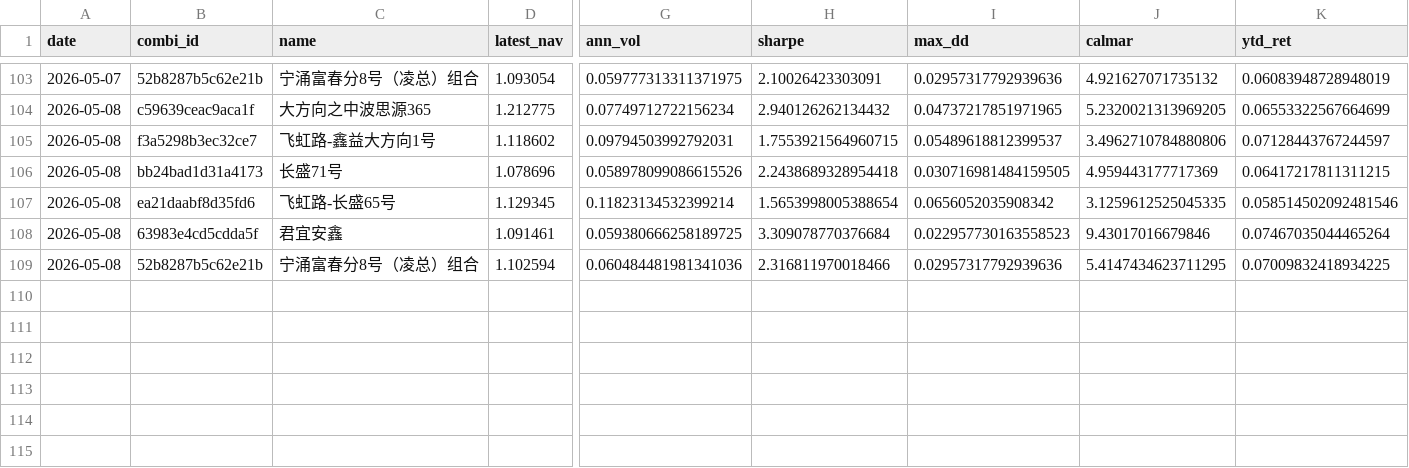
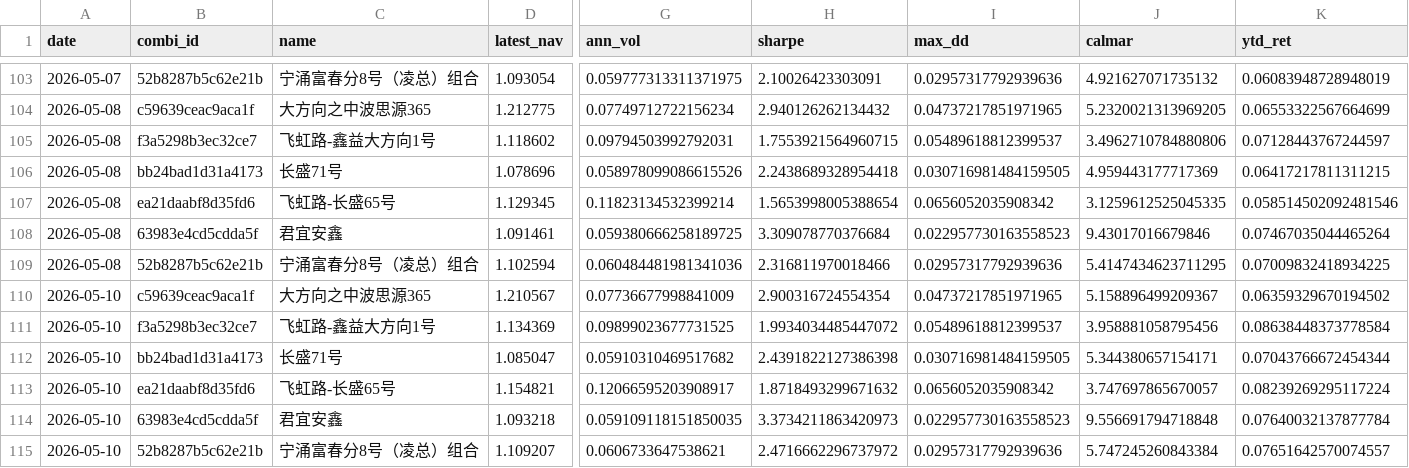
Before and after one commit to byihuang-max/spread-dashboard, a CSV file: fund-asset-recommend/data/fof_history.csv, drawn as a sheet; only a part is shown, gaps mark what is left out; rows hold the shown columns only; the diff names each change by its address in the sheet, - before the commit and + after, or states it on an @@ line.

```diff
--- a/fund-asset-recommend/data/fof_history.csv
+++ b/fund-asset-recommend/data/fof_history.csv
+row 110: 2026-05-10 | c59639ceac9aca1f | 大方向之中波思源365 | 1.210567 | 0.07736677998841009 | 2.900316724554354 | 0.04737217851971965 | 5.158896499209367 | 0.06359329670194502
+row 111: 2026-05-10 | f3a5298b3ec32ce7 | 飞虹路-鑫益大方向1号 | 1.134369 | 0.09899023677731525 | 1.9934034485447072 | 0.05489618812399537 | 3.958881058795456 | 0.08638448373778584
+row 112: 2026-05-10 | bb24bad1d31a4173 | 长盛71号 | 1.085047 | 0.05910310469517682 | 2.4391822127386398 | 0.030716981484159505 | 5.344380657154171 | 0.07043766672454344
+row 113: 2026-05-10 | ea21daabf8d35fd6 | 飞虹路-长盛65号 | 1.154821 | 0.12066595203908917 | 1.8718493299671632 | 0.0656052035908342 | 3.747697865670057 | 0.08239269295117224
+row 114: 2026-05-10 | 63983e4cd5cdda5f | 君宜安鑫 | 1.093218 | 0.059109118151850035 | 3.3734211863420973 | 0.022957730163558523 | 9.556691794718848 | 0.07640032137877784
+row 115: 2026-05-10 | 52b8287b5c62e21b | 宁涌富春分8号（凌总）组合 | 1.109207 | 0.0606733647538621 | 2.4716662296737972 | 0.02957317792939636 | 5.747245260843384 | 0.07651642570074557
```
Also changed, not shown: fund-asset-recommend/data/products_history.csv, 5 other files.
